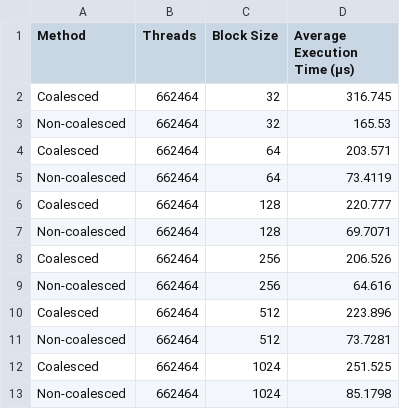
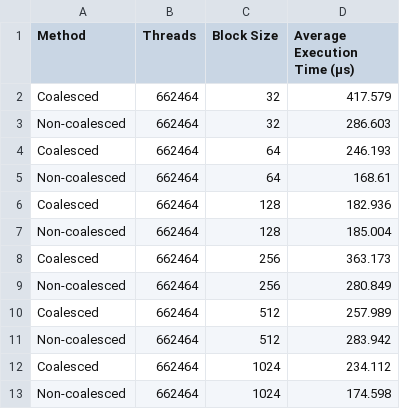
Before and after one commit to driesvdv/lab-adv-comp-arch, a CSV file: lab_4/part_1/timing_data_comparison.csv, drawn as a sheet.

```diff
--- a/lab_4/part_1/timing_data_comparison.csv
+++ b/lab_4/part_1/timing_data_comparison.csv
@@ -1,13 +1,13 @@
 Method, Threads, Block Size, Average Execution Time (µs)
-Coalesced, 662464, 32, 316.745
-Non-coalesced, 662464, 32, 165.53
-Coalesced, 662464, 64, 203.571
-Non-coalesced, 662464, 64, 73.4119
-Coalesced, 662464, 128, 220.777
-Non-coalesced, 662464, 128, 69.7071
-Coalesced, 662464, 256, 206.526
-Non-coalesced, 662464, 256, 64.616
-Coalesced, 662464, 512, 223.896
-Non-coalesced, 662464, 512, 73.7281
-Coalesced, 662464, 1024, 251.525
-Non-coalesced, 662464, 1024, 85.1798
+Coalesced, 662464, 32, 417.579
+Non-coalesced, 662464, 32, 286.603
+Coalesced, 662464, 64, 246.193
+Non-coalesced, 662464, 64, 168.61
+Coalesced, 662464, 128, 182.936
+Non-coalesced, 662464, 128, 185.004
+Coalesced, 662464, 256, 363.173
+Non-coalesced, 662464, 256, 280.849
+Coalesced, 662464, 512, 257.989
+Non-coalesced, 662464, 512, 283.942
+Coalesced, 662464, 1024, 234.112
+Non-coalesced, 662464, 1024, 174.598
```
Also changed, not shown: 2 other files.
